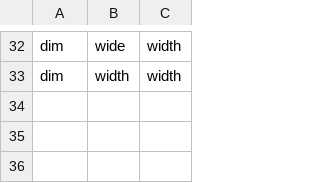
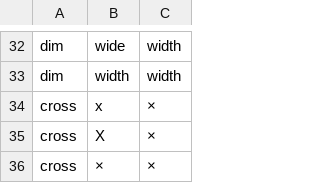
Before and after one commit to rafelafrance/ConservationConcernFlorida, a CSV file: ccf/pylib/rules/terms/dimension_terms.csv, drawn as a sheet; only a part is shown, gaps mark what is left out.

```diff
--- a/ccf/pylib/rules/terms/dimension_terms.csv
+++ b/ccf/pylib/rules/terms/dimension_terms.csv
@@ -33 +33,4 @@ dim,wide,width
 dim,width,width
+cross,x,×
+cross,X,×
+cross,×,×
```
Also changed, not shown: 4 other files.
